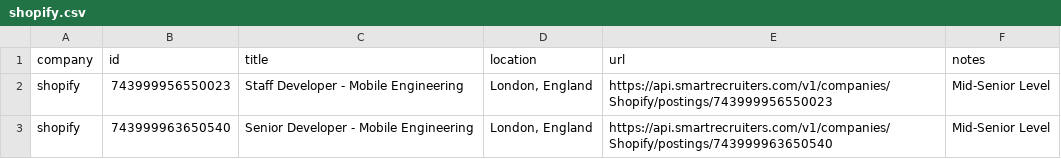
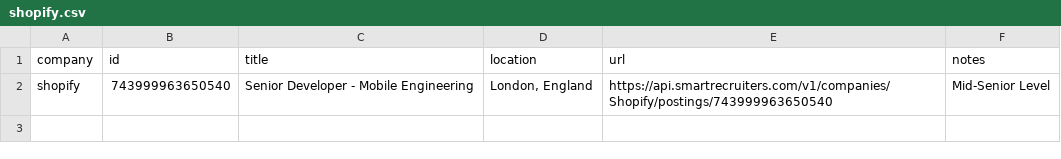
Before and after one commit to mrwinton/flat_jobs, a CSV file: data/silver/shopify.csv, drawn as a sheet.

```diff
--- a/data/silver/shopify.csv
+++ b/data/silver/shopify.csv
@@ -1,3 +1,2 @@
 company,id,title,location,url,notes
-shopify,743999956550023,Staff Developer - Mobile Engineering,"London, England",https://api.smartrecruiters.com/v1/companies/Shopify/postings/743999956550023,Mid-Senior Level
 shopify,743999963650540,Senior Developer - Mobile Engineering,"London, England",https://api.smartrecruiters.com/v1/companies/Shopify/postings/743999963650540,Mid-Senior Level
```
Also changed, not shown: data/gold/flat_jobs.csv, data/silver/github.csv, 4 other files.
